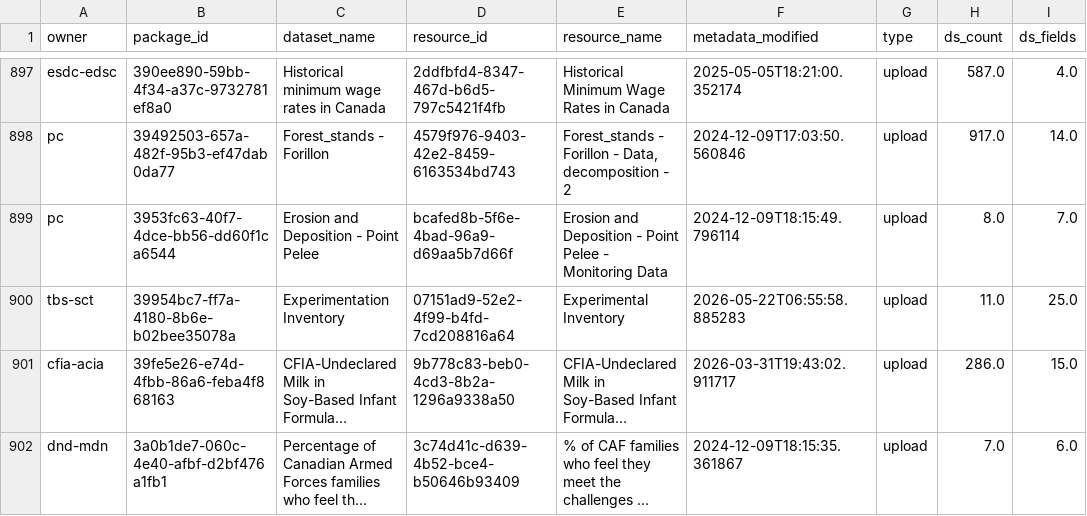
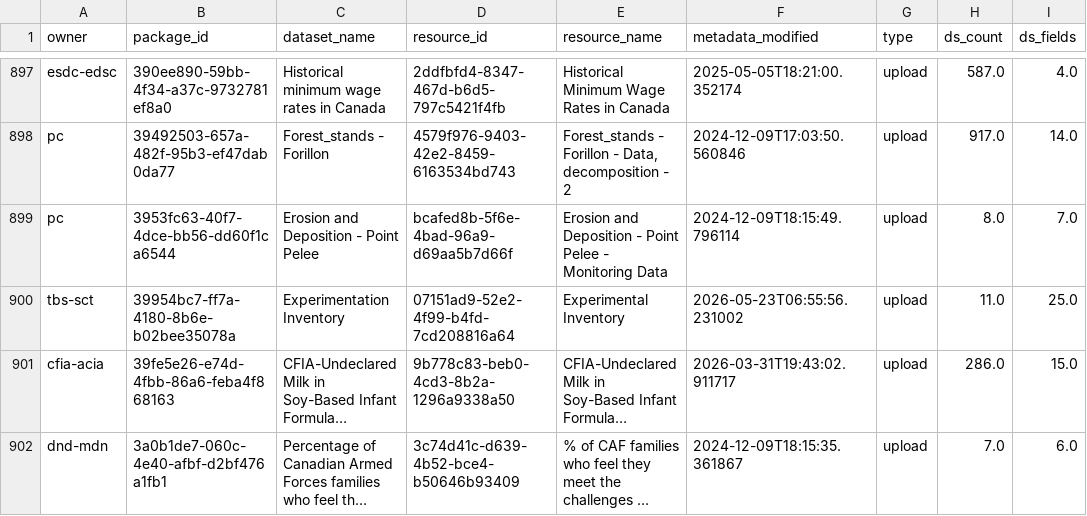
Before and after one commit to open-data/analytics-corporate-reporting, a CSV file: datastore_tracker/ds-dictionary-use.csv, drawn as a sheet; only a part is shown, gaps mark what is left out; long unchanged cells end in …; the diff covers the shown part only; the diff names each change by its address in the sheet, - before the commit and + after, or states it on an @@ line.

```diff
--- a/datastore_tracker/ds-dictionary-use.csv
+++ b/datastore_tracker/ds-dictionary-use.csv
-F900 (metadata_modified): 2026-05-22T06:55:58.885283
+F900 (metadata_modified): 2026-05-23T06:55:56.231002
```
Also changed, not shown: 37 edited cells elsewhere in this file, datastore_tracker/DS_num_tracker.csv, datastore_tracker/org_stats.csv, 6 other files.
